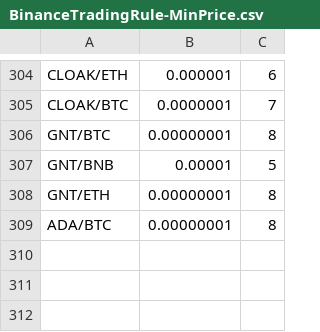
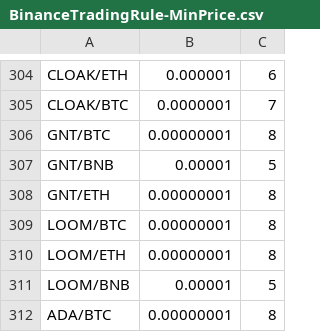
Before and after one commit to scoobaroo/arbitrage, a CSV file: BinanceTradingRule-MinPrice.csv, drawn as a sheet; only a part is shown, gaps mark what is left out.

Commit message:
cleaned up some code, started implementing code that will execute on trades with integer amount values..

```diff
--- a/BinanceTradingRule-MinPrice.csv
+++ b/BinanceTradingRule-MinPrice.csv
@@ -308,2 +308,5 @@ GNT/BNB,0.00001,5,,,,,,,
 GNT/ETH,0.00000001,8,,,,,,,
+LOOM/BTC,0.00000001,8,,,,,,,
+LOOM/ETH,0.00000001,8,,,,,,,
+LOOM/BNB,0.00001,5,,,,,,,
 ADA/BTC,0.00000001,8,,,,,,,
```
Also changed, not shown: BinanceTradingRule-Master.csv, 6 other files.
